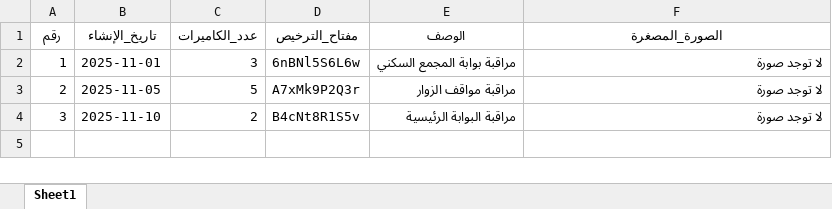
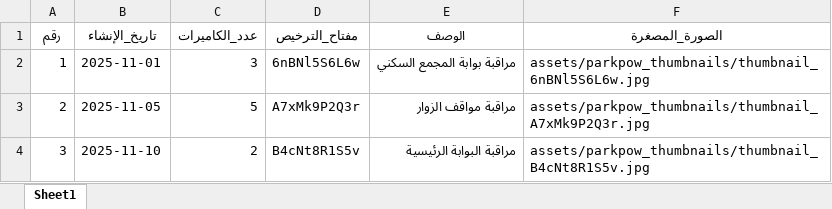
Before and after one commit to Ali5829511/N-M, an Excel workbook: data/ParkPow_Licenses_Report.xlsx, sheet Sheet1, drawn as a sheet; values as stored, in another font and other column widths than the file's, no borders; the diff names each change by its address in the sheet, - before the commit and + after, or states it on an @@ line.

```diff
--- a/data/ParkPow_Licenses_Report.xlsx (sheet Sheet1)
+++ b/data/ParkPow_Licenses_Report.xlsx (sheet Sheet1)
-F2 (الصورة_المصغرة): لا توجد صورة
+F2 (الصورة_المصغرة): assets/parkpow_thumbnails/thumbnail_6nBNl5S6L6w.jpg
-F3 (الصورة_المصغرة): لا توجد صورة
+F3 (الصورة_المصغرة): assets/parkpow_thumbnails/thumbnail_A7xMk9P2Q3r.jpg
-F4 (الصورة_المصغرة): لا توجد صورة
+F4 (الصورة_المصغرة): assets/parkpow_thumbnails/thumbnail_B4cNt8R1S5v.jpg
```
Also changed, not shown: 7 other files.
